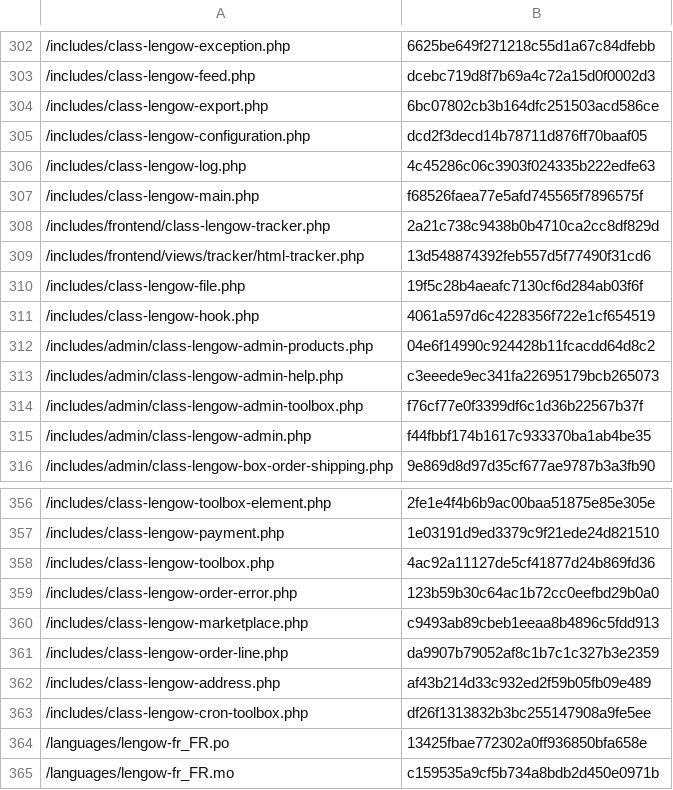
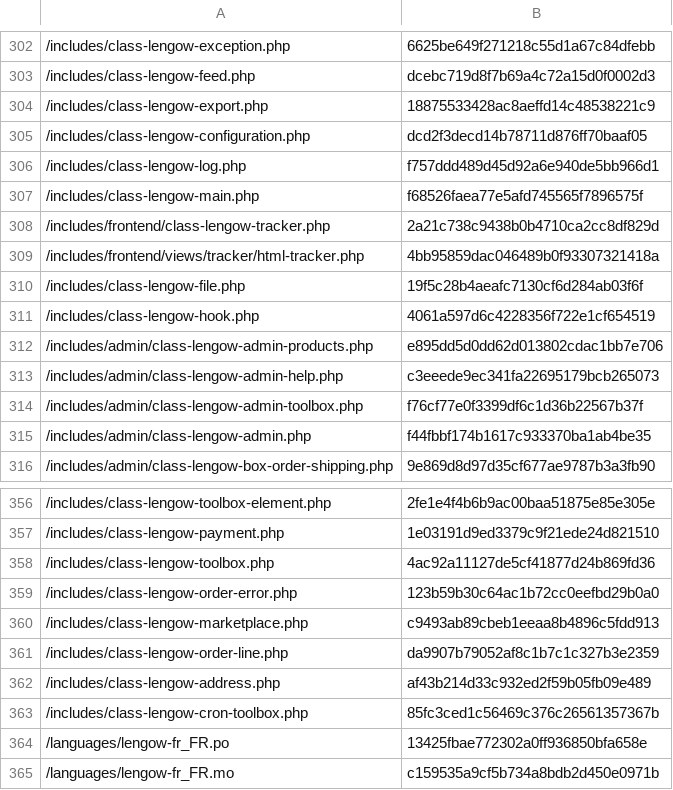
Before and after one commit to lengow/plugin-woocommerce, a CSV file: config/checkmd5.csv, drawn as a sheet; only a part is shown, gaps mark what is left out; the diff covers the shown part only.

```diff
--- a/config/checkmd5.csv
+++ b/config/checkmd5.csv
@@ -303,11 +303,11 @@
 /includes/class-lengow-feed.php|dcebc719d8f7b69a4c72a15d0f0002d3
-/includes/class-lengow-export.php|6bc07802cb3b164dfc251503acd586ce
+/includes/class-lengow-export.php|18875533428ac8aeffd14c48538221c9
 /includes/class-lengow-configuration.php|dcd2f3decd14b78711d876ff70baaf05
-/includes/class-lengow-log.php|4c45286c06c3903f024335b222edfe63
+/includes/class-lengow-log.php|f757ddd489d45d92a6e940de5bb966d1
 /includes/class-lengow-main.php|f68526faea77e5afd745565f7896575f
 /includes/frontend/class-lengow-tracker.php|2a21c738c9438b0b4710ca2cc8df829d
-/includes/frontend/views/tracker/html-tracker.php|13d548874392feb557d5f77490f31cd6
+/includes/frontend/views/tracker/html-tracker.php|4bb95859dac046489b0f93307321418a
 /includes/class-lengow-file.php|19f5c28b4aeafc7130cf6d284ab03f6f
 /includes/class-lengow-hook.php|4061a597d6c4228356f722e1cf654519
-/includes/admin/class-lengow-admin-products.php|04e6f14990c924428b11fcacdd64d8c2
+/includes/admin/class-lengow-admin-products.php|e895dd5d0dd62d013802cdac1bb7e706
 /includes/admin/class-lengow-admin-help.php|c3eeede9ec341fa22695179bcb265073
@@ -362,3 +362,3 @@
 /includes/class-lengow-address.php|af43b214d33c932ed2f59b05fb09e489
-/includes/class-lengow-cron-toolbox.php|df26f1313832b3bc255147908a9fe5ee
+/includes/class-lengow-cron-toolbox.php|85fc3ced1c56469c376c26561357367b
 /languages/lengow-fr_FR.po|13425fbae772302a0ff936850bfa658e
```
Also changed, not shown: 22 edited cells elsewhere in this file, 28 other files.
